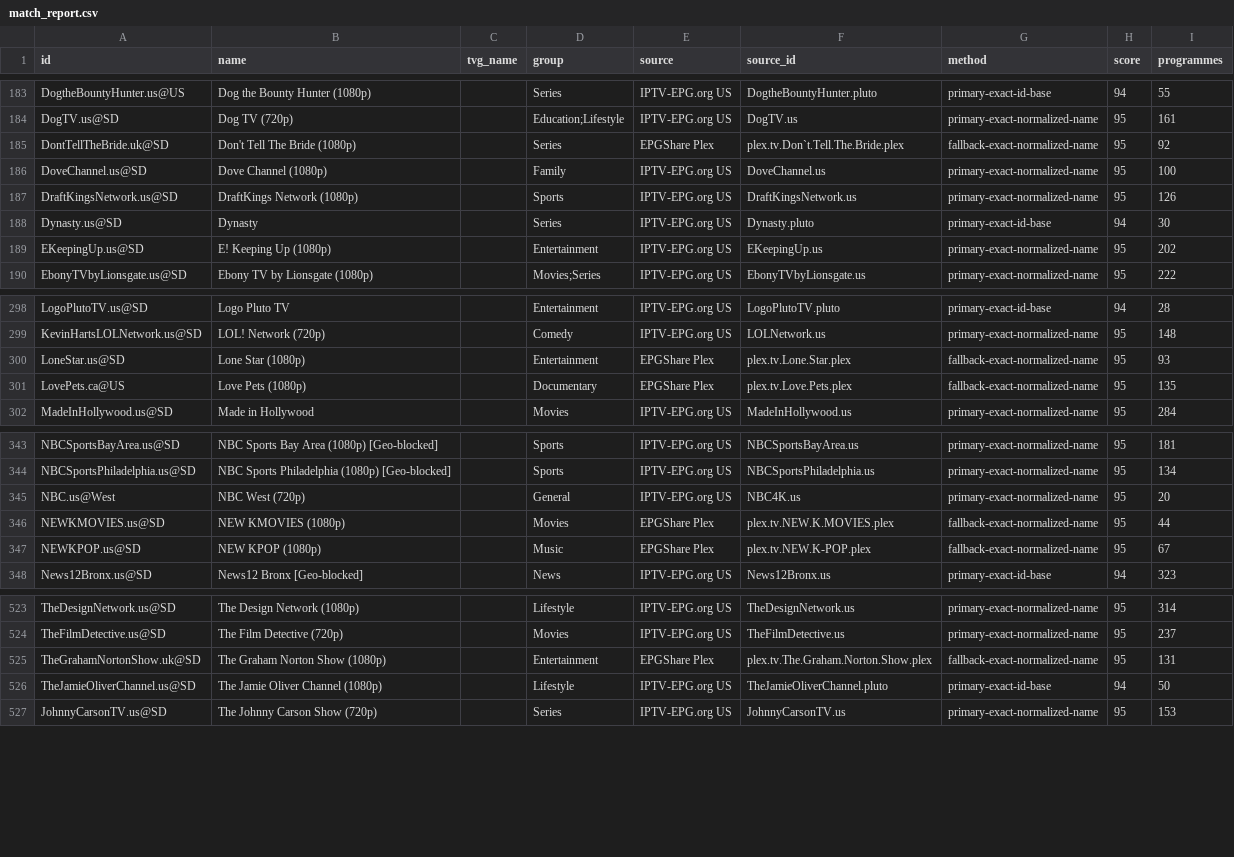
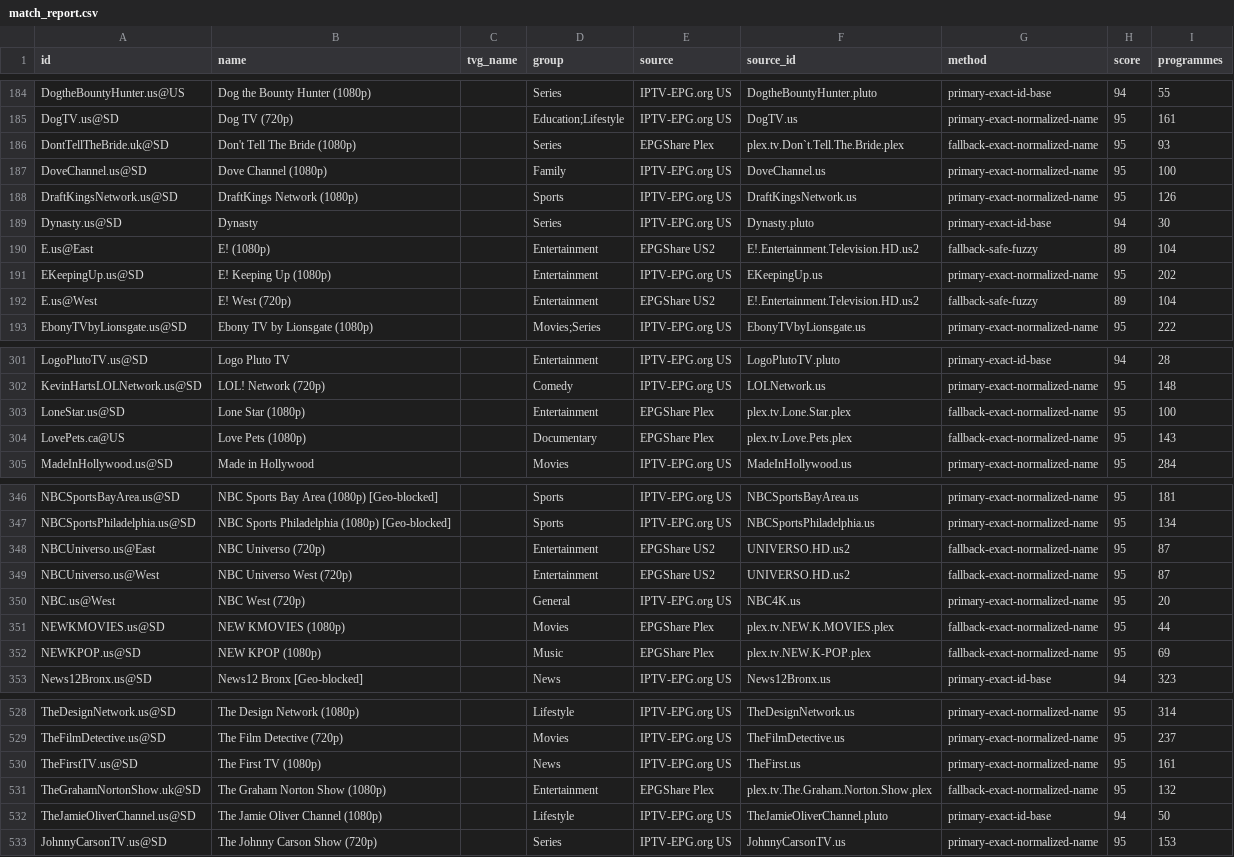
Before and after one commit to mjcotter13/iptv-us-epg, a CSV file: public/match_report.csv, drawn as a sheet; only a part is shown, gaps mark what is left out; the diff covers the shown part only.

```diff
--- a/public/match_report.csv
+++ b/public/match_report.csv
@@ -184,3 +185,3 @@ DogtheBountyHunter.us@US,Dog the Bounty Hunter (1080p),,Series,IPTV-EPG.org US,D
 DogTV.us@SD,Dog TV (720p),,Education;Lifestyle,IPTV-EPG.org US,DogTV.us,primary-exact-normalized-name,95,161
-DontTellTheBride.uk@SD,Don't Tell The Bride (1080p),,Series,EPGShare Plex,plex.tv.Don`t.Tell.The.Bride.plex,fallback-exact-normalized-name,95,92
+DontTellTheBride.uk@SD,Don't Tell The Bride (1080p),,Series,EPGShare Plex,plex.tv.Don`t.Tell.The.Bride.plex,fallback-exact-normalized-name,95,93
 DoveChannel.us@SD,Dove Channel (1080p),,Family,IPTV-EPG.org US,DoveChannel.us,primary-exact-normalized-name,95,100
@@ -188,3 +189,5 @@ DraftKingsNetwork.us@SD,DraftKings Network (1080p),,Sports,IPTV-EPG.org US,Draft
 Dynasty.us@SD,Dynasty,,Series,IPTV-EPG.org US,Dynasty.pluto,primary-exact-id-base,94,30
+E.us@East,E! (1080p),,Entertainment,EPGShare US2,E!.Entertainment.Television.HD.us2,fallback-safe-fuzzy,89,104
 EKeepingUp.us@SD,E! Keeping Up (1080p),,Entertainment,IPTV-EPG.org US,EKeepingUp.us,primary-exact-normalized-name,95,202
+E.us@West,E! West (720p),,Entertainment,EPGShare US2,E!.Entertainment.Television.HD.us2,fallback-safe-fuzzy,89,104
 EbonyTVbyLionsgate.us@SD,Ebony TV by Lionsgate (1080p),,Movies;Series,IPTV-EPG.org US,EbonyTVbyLionsgate.us,primary-exact-normalized-name,95,222
@@ -299,4 +302,4 @@ LogoPlutoTV.us@SD,Logo Pluto TV,,Entertainment,IPTV-EPG.org US,LogoPlutoTV.pluto
 KevinHartsLOLNetwork.us@SD,LOL! Network (720p),,Comedy,IPTV-EPG.org US,LOLNetwork.us,primary-exact-normalized-name,95,148
-LoneStar.us@SD,Lone Star (1080p),,Entertainment,EPGShare Plex,plex.tv.Lone.Star.plex,fallback-exact-normalized-name,95,93
-LovePets.ca@US,Love Pets (1080p),,Documentary,EPGShare Plex,plex.tv.Love.Pets.plex,fallback-exact-normalized-name,95,135
+LoneStar.us@SD,Lone Star (1080p),,Entertainment,EPGShare Plex,plex.tv.Lone.Star.plex,fallback-exact-normalized-name,95,100
+LovePets.ca@US,Love Pets (1080p),,Documentary,EPGShare Plex,plex.tv.Love.Pets.plex,fallback-exact-normalized-name,95,143
 MadeInHollywood.us@SD,Made in Hollywood,,Movies,IPTV-EPG.org US,MadeInHollywood.us,primary-exact-normalized-name,95,284
@@ -344,5 +347,7 @@ NBCSportsBayArea.us@SD,NBC Sports Bay Area (1080p) [Geo-blocked],,Sports,IPTV-EP
 NBCSportsPhiladelphia.us@SD,NBC Sports Philadelphia (1080p) [Geo-blocked],,Sports,IPTV-EPG.org US,NBCSportsPhiladelphia.us,primary-exact-normalized-name,95,134
+NBCUniverso.us@East,NBC Universo (720p),,Entertainment,EPGShare US2,UNIVERSO.HD.us2,fallback-exact-normalized-name,95,87
+NBCUniverso.us@West,NBC Universo West (720p),,Entertainment,EPGShare US2,UNIVERSO.HD.us2,fallback-exact-normalized-name,95,87
 NBC.us@West,NBC West (720p),,General,IPTV-EPG.org US,NBC4K.us,primary-exact-normalized-name,95,20
 NEWKMOVIES.us@SD,NEW KMOVIES (1080p),,Movies,EPGShare Plex,plex.tv.NEW.K.MOVIES.plex,fallback-exact-normalized-name,95,44
-NEWKPOP.us@SD,NEW KPOP (1080p),,Music,EPGShare Plex,plex.tv.NEW.K-POP.plex,fallback-exact-normalized-name,95,67
+NEWKPOP.us@SD,NEW KPOP (1080p),,Music,EPGShare Plex,plex.tv.NEW.K-POP.plex,fallback-exact-normalized-name,95,69
 News12Bronx.us@SD,News12 Bronx [Geo-blocked],,News,IPTV-EPG.org US,News12Bronx.us,primary-exact-id-base,94,323
@@ -524,3 +529,4 @@ TheDesignNetwork.us@SD,The Design Network (1080p),,Lifestyle,IPTV-EPG.org US,The
 TheFilmDetective.us@SD,The Film Detective (720p),,Movies,IPTV-EPG.org US,TheFilmDetective.us,primary-exact-normalized-name,95,237
-TheGrahamNortonShow.uk@SD,The Graham Norton Show (1080p),,Entertainment,EPGShare Plex,plex.tv.The.Graham.Norton.Show.plex,fallback-exact-normalized-name,95,131
+TheFirstTV.us@SD,The First TV (1080p),,News,IPTV-EPG.org US,TheFirst.us,primary-exact-normalized-name,95,161
+TheGrahamNortonShow.uk@SD,The Graham Norton Show (1080p),,Entertainment,EPGShare Plex,plex.tv.The.Graham.Norton.Show.plex,fallback-exact-normalized-name,95,132
 TheJamieOliverChannel.us@SD,The Jamie Oliver Channel (1080p),,Lifestyle,IPTV-EPG.org US,TheJamieOliverChannel.pluto,primary-exact-id-base,94,50
```
Also changed, not shown: 1 added row and 32 edited cells elsewhere in this file, public/category_status.csv, public/unmatched_channels.csv, 4 other files.
